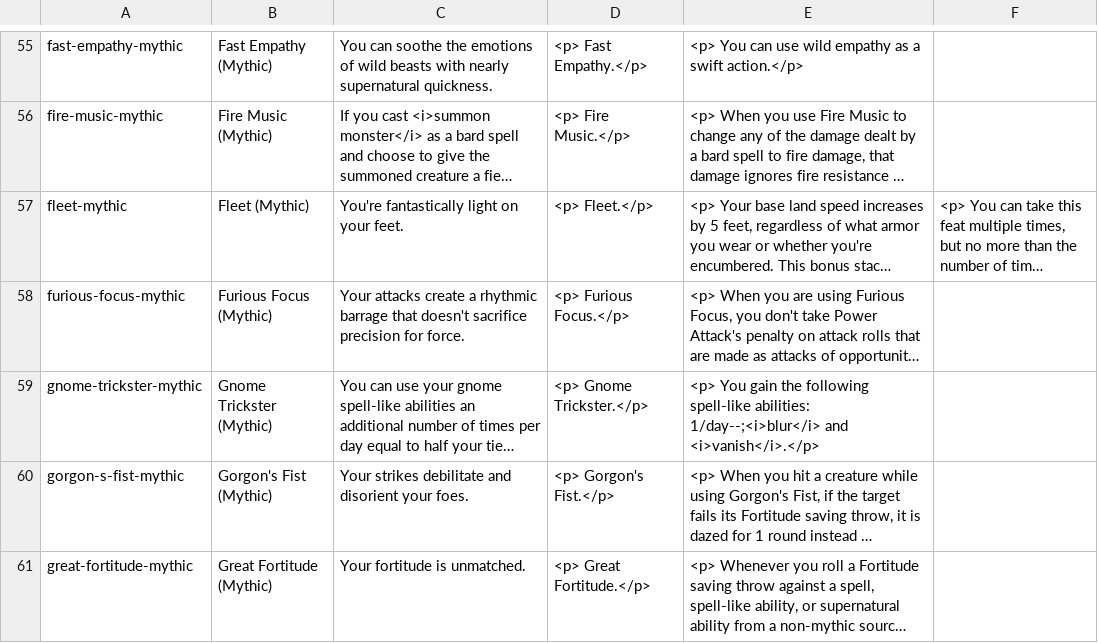
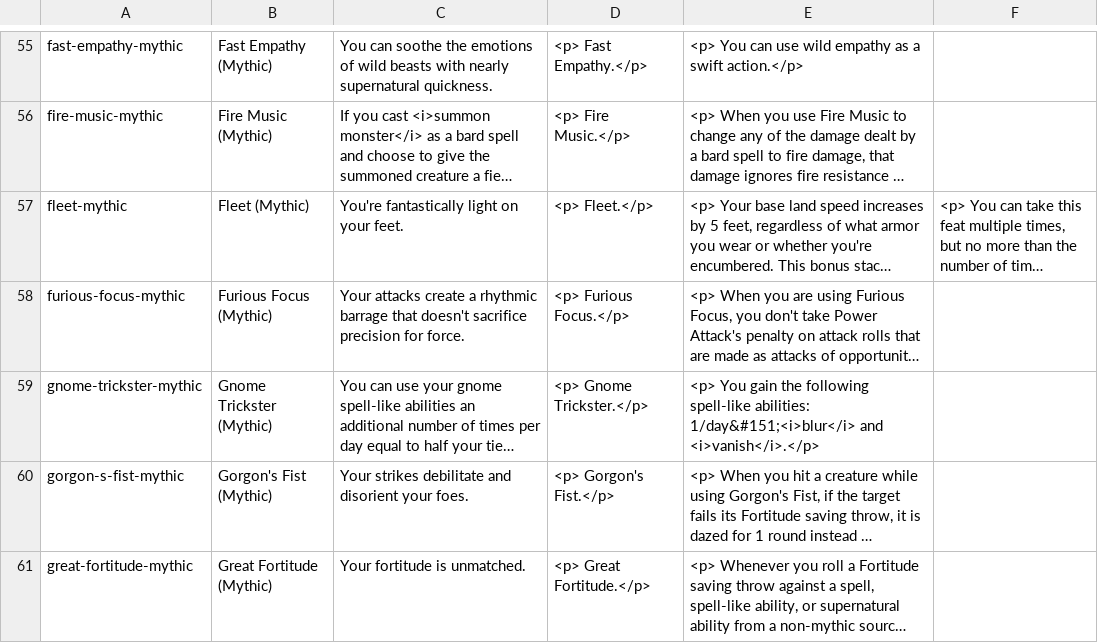
Before and after one commit to Faelwen/MythicAdventures, a CSV file: cleandata/mythic_feats.csv, drawn as a sheet; only a part is shown, gaps mark what is left out; long unchanged cells end in …; the diff covers the shown part only; the diff names each change by its address in the sheet, - before the commit and + after, or states it on an @@ line.

```diff
--- a/cleandata/mythic_feats.csv
+++ b/cleandata/mythic_feats.csv
-E59: …spell-like abilities: 1/day--;<i>blur</i> and <i>vanish</i>.</p>
+E59: …spell-like abilities: 1/day&#151;<i>blur</i> and <i>vanish</i>.</p>
```
Also changed, not shown: 2 edited cells elsewhere in this file, cleandata/Magic Items - Others.csv, cleandata/Magic Items.csv, 22 other files.
